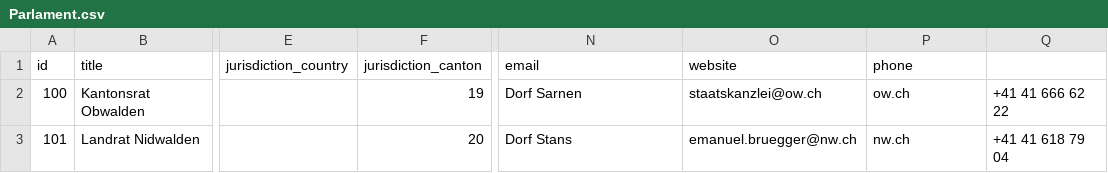
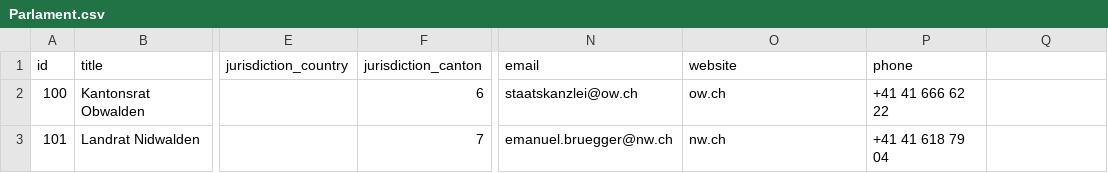
Before and after one commit to bekurmann/BA_polity, a CSV file: backend/django_app/legislatives/data/Parlament.csv, drawn as a sheet; only a part is shown, gaps mark what is left out; the diff names each change by its address in the sheet, - before the commit and + after, or states it on an @@ line.

```diff
--- a/backend/django_app/legislatives/data/Parlament.csv
+++ b/backend/django_app/legislatives/data/Parlament.csv
-F2 (jurisdiction_canton): 19
+F2 (jurisdiction_canton): 6
-N2 (email): Dorf Sarnen
+N2 (email): staatskanzlei@ow.ch
-O2 (website): staatskanzlei@ow.ch
+O2 (website): ow.ch
-P2 (phone): ow.ch
+P2 (phone): +41 41 666 62 22
-Q2: +41 41 666 62 22
+Q2: (empty)
-F3 (jurisdiction_canton): 20
+F3 (jurisdiction_canton): 7
-N3 (email): Dorf Stans
+N3 (email): emanuel.bruegger@nw.ch
-O3 (website): emanuel.bruegger@nw.ch
+O3 (website): nw.ch
-P3 (phone): nw.ch
+P3 (phone): +41 41 618 79 04
-Q3: +41 41 618 79 04
+Q3: (empty)
```
Also changed, not shown: backend/django_app/legislatives/data/Membership.csv, backend/django_app/politicans/data/politican.csv, 54 other files.
